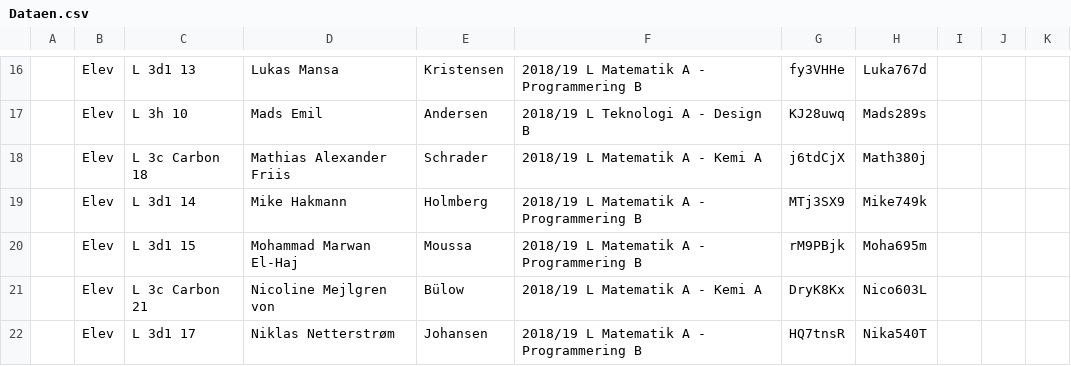
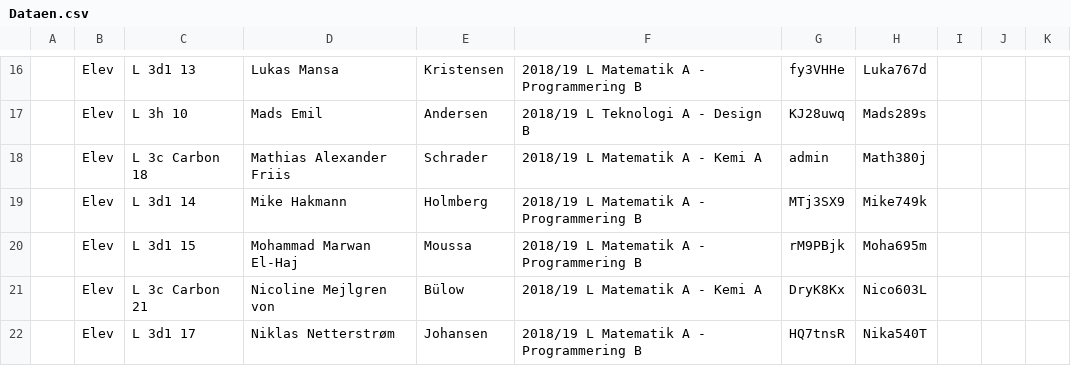
Before and after one commit to Duedrengene/TestSystem, a CSV file: TestSystem/resources/Dataen.csv, drawn as a sheet; only a part is shown, gaps mark what is left out.

```diff
--- a/TestSystem/resources/Dataen.csv
+++ b/TestSystem/resources/Dataen.csv
@@ -17,3 +17,3 @@
 ,Elev,L 3h 10,Mads Emil ,Andersen,2018/19 L Teknologi A - Design B,KJ28uwq,Mads289s,,,
-,Elev,L 3c Carbon 18,Mathias Alexander Friis ,Schrader,2018/19 L Matematik A - Kemi A,j6tdCjX,Math380j,,,
+,Elev,L 3c Carbon 18,Mathias Alexander Friis ,Schrader,2018/19 L Matematik A - Kemi A,admin,Math380j,,,
 ,Elev,L 3d1 14,Mike Hakmann ,Holmberg,2018/19 L Matematik A - Programmering B,MTj3SX9,Mike749k,,,
```
Also changed, not shown: 6 other files.
